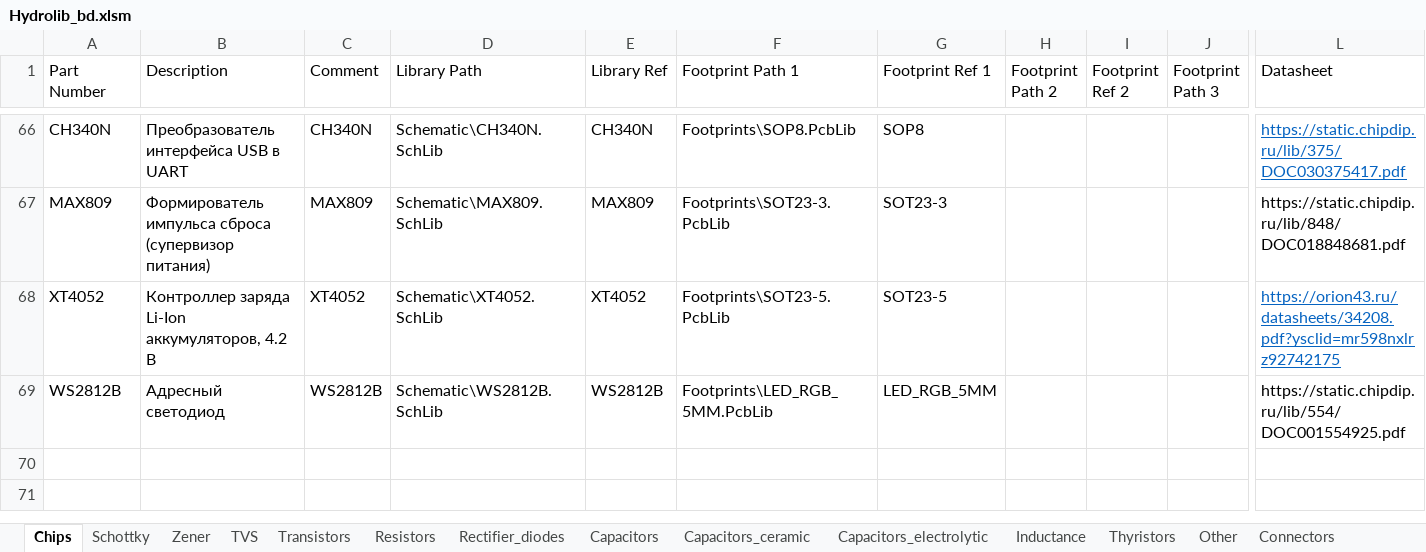
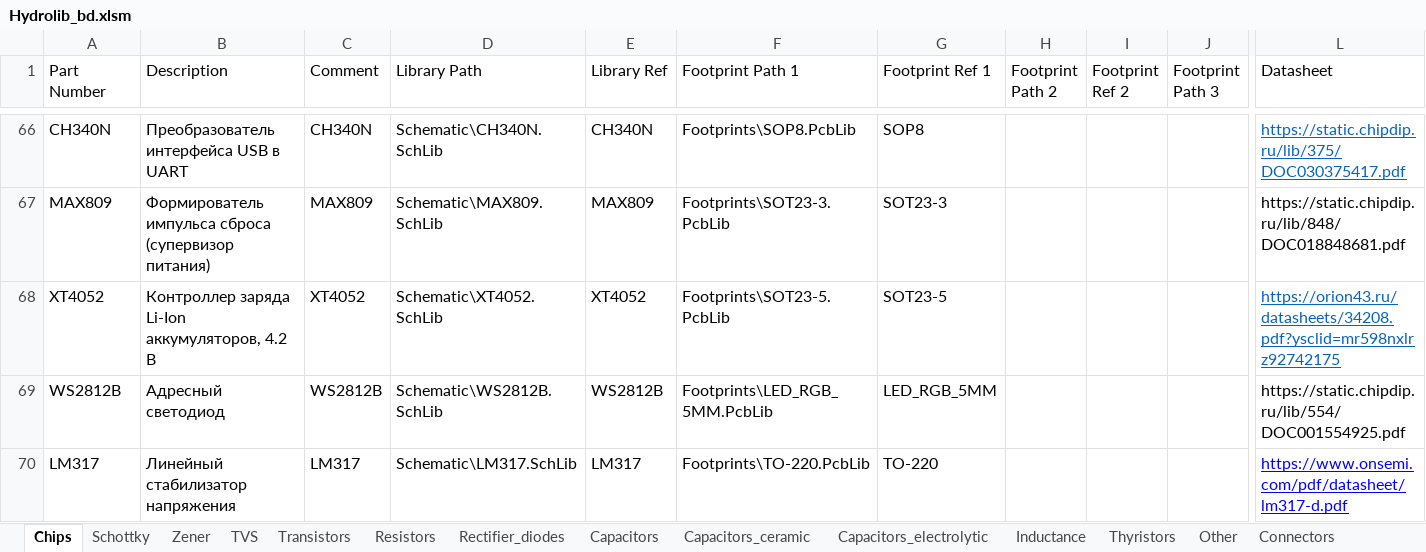
Before and after one commit to Yaros5106/Hydrolib, an Excel workbook: Database/Hydrolib_bd.xlsm, sheet Chips, drawn as a sheet; only a part is shown, gaps mark what is left out; values as stored, in another font and other column widths than the file's, no borders; table styles not drawn; rows hold the shown columns only; the diff names each change by its address in the sheet, - before the commit and + after, or states it on an @@ line.

Commit message:
Добавил линейный стабилизатор LM317

```diff
--- a/Database/Hydrolib_bd.xlsm (sheet Chips)
+++ b/Database/Hydrolib_bd.xlsm (sheet Chips)
+row 70: LM317 | Линейный стабилизатор напряжения | LM317 | Schematic\LM317.SchLib | LM317 | Footprints\TO-220.PcbLib | TO-220 |  |  |  | https://www.onsemi.com/pdf/datasheet/lm317-d.pdf
```
Also changed, not shown: sheet Zener, sheet TVS, sheet Inductance, formulas that keep their value, 3 other files.
